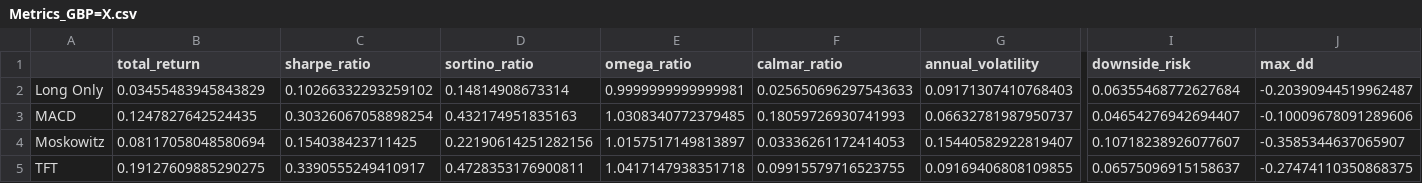
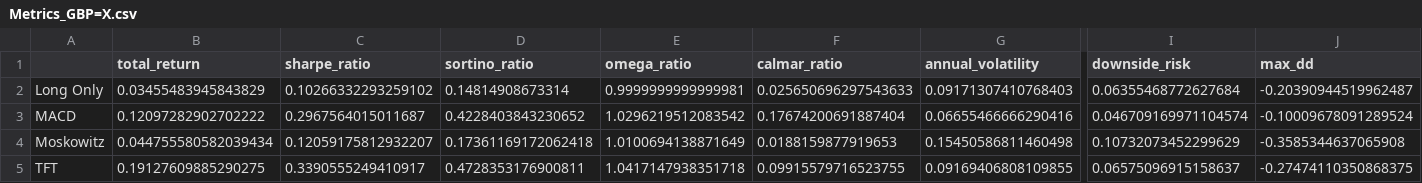
Before and after one commit to Lamino1788/TCC_TFT, a CSV file: Backtesting/Results/Metrics/Metrics_GBP=X.csv, drawn as a sheet; only a part is shown, gaps mark what is left out; the diff covers the shown part only; the diff names each change by its address in the sheet, - before the commit and + after, or states it on an @@ line.

```diff
--- a/Backtesting/Results/Metrics/Metrics_GBP=X.csv
+++ b/Backtesting/Results/Metrics/Metrics_GBP=X.csv
-B3 (total_return): 0.1247827642524435
+B3 (total_return): 0.12097282902702222
-C3 (sharpe_ratio): 0.30326067058898254
+C3 (sharpe_ratio): 0.2967564015011687
-D3 (sortino_ratio): 0.432174951835163
+D3 (sortino_ratio): 0.4228403843230652
-E3 (omega_ratio): 1.0308340772379485
+E3 (omega_ratio): 1.0296219512083542
-F3 (calmar_ratio): 0.18059726930741993
+F3 (calmar_ratio): 0.17674200691887404
-G3 (annual_volatility): 0.06632781987950737
+G3 (annual_volatility): 0.06655466666290416
-I3 (downside_risk): 0.04654276942694407
+I3 (downside_risk): 0.046709169971104574
-J3 (max_dd): -0.10009678091289606
+J3 (max_dd): -0.10009678091289524
-B4 (total_return): 0.08117058048580694
+B4 (total_return): 0.044755580582039434
-C4 (sharpe_ratio): 0.154038423711425
+C4 (sharpe_ratio): 0.12059175812932207
-D4 (sortino_ratio): 0.22190614251282156
+D4 (sortino_ratio): 0.17361169172062418
-E4 (omega_ratio): 1.0157517149813897
+E4 (omega_ratio): 1.0100694138871649
-F4 (calmar_ratio): 0.03336261172414053
+F4 (calmar_ratio): 0.0188159877919653
-G4 (annual_volatility): 0.15440582922819407
+G4 (annual_volatility): 0.15450586811460498
-I4 (downside_risk): 0.10718238926077607
+I4 (downside_risk): 0.10732073452299629
-J4 (max_dd): -0.3585344637065907
+J4 (max_dd): -0.3585344637065908
```
Also changed, not shown: 17 edited cells elsewhere in this file, Backtesting/Results/Metrics/Metrics_AverageEquity.csv, Backtesting/Results/Metrics/Metrics_AverageRenda_Fixa.csv, 17 other files.
